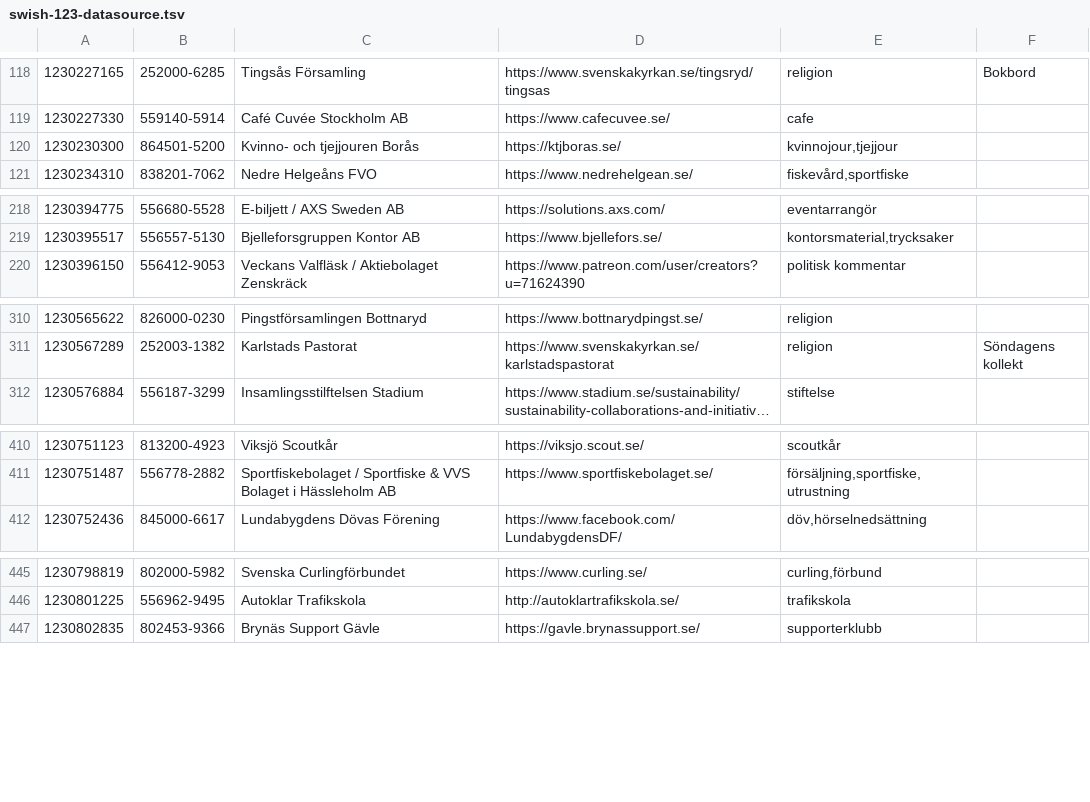
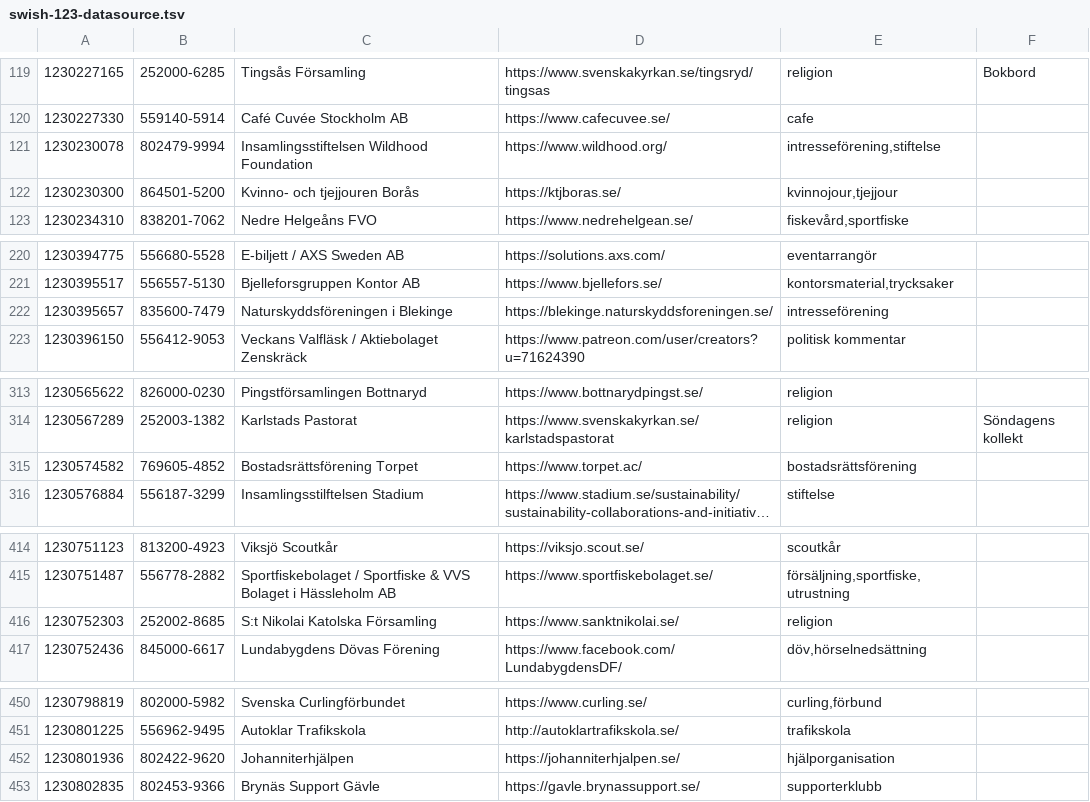
Before and after one commit to cisene/swish-123, a TSV file: text/swish-123-datasource.tsv, drawn as a sheet; only a part is shown, gaps mark what is left out; long unchanged cells end in …; the diff covers the shown part only; the diff names each change by its address in the sheet, - before the commit and + after, or states it on an @@ line.

```diff
--- a/text/swish-123-datasource.tsv
+++ b/text/swish-123-datasource.tsv
+row 121: 1230230078 | 802479-9994 | Insamlingsstiftelsen Wildhood Foundation | https://www.wildhood.org/ | intresseförening,stiftelse
+row 222: 1230395657 | 835600-7479 | Naturskyddsföreningen i Blekinge | https://blekinge.naturskyddsforeningen.se/ | intresseförening
+row 315: 1230574582 | 769605-4852 | Bostadsrättsförening Torpet | https://www.torpet.ac/ | bostadsrättsförening
+row 416: 1230752303 | 252002-8685 | S:t Nikolai Katolska Församling | https://www.sanktnikolai.se/ | religion
+row 452: 1230801936 | 802422-9620 | Johanniterhjälpen | https://johanniterhjalpen.se/ | hjälporganisation
```
Also changed, not shown: 14 added rows and 1 edited cell elsewhere in this file, text/swish-123-datasource.csv, 4 other files.
